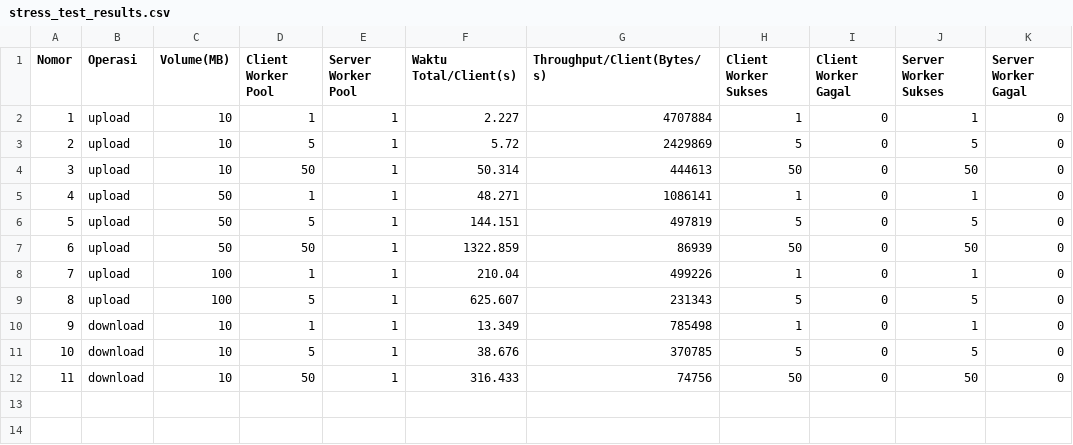
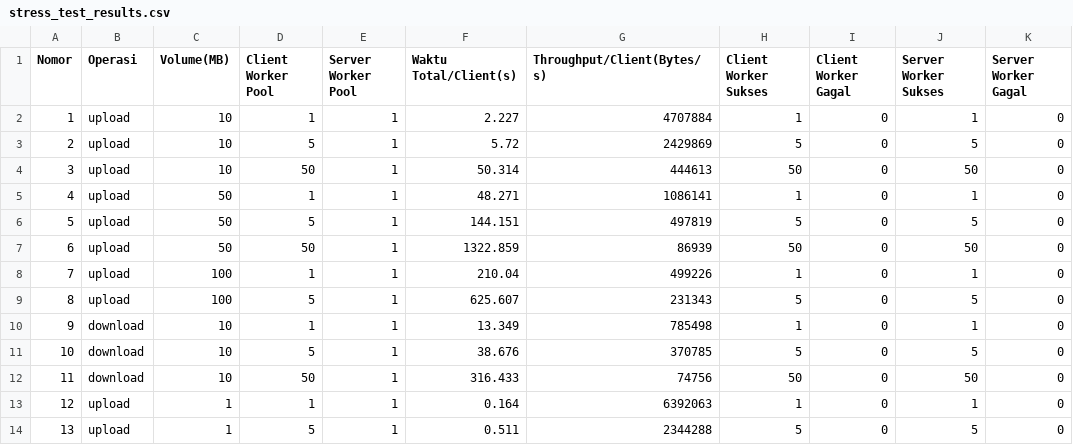
Before and after one commit to naylaarinaa/progjar-ets, a CSV file: stress_test_results.csv, drawn as a sheet; the diff names each change by its address in the sheet, - before the commit and + after, or states it on an @@ line.

```diff
--- a/stress_test_results.csv
+++ b/stress_test_results.csv
+row 13: 12 | upload | 1 | 1 | 1 | 0.164 | 6392063 | 1 | 0 | 1 | 0
+row 14: 13 | upload | 1 | 5 | 1 | 0.511 | 2344288 | 5 | 0 | 5 | 0
```
Also changed, not shown: 7 other files.
